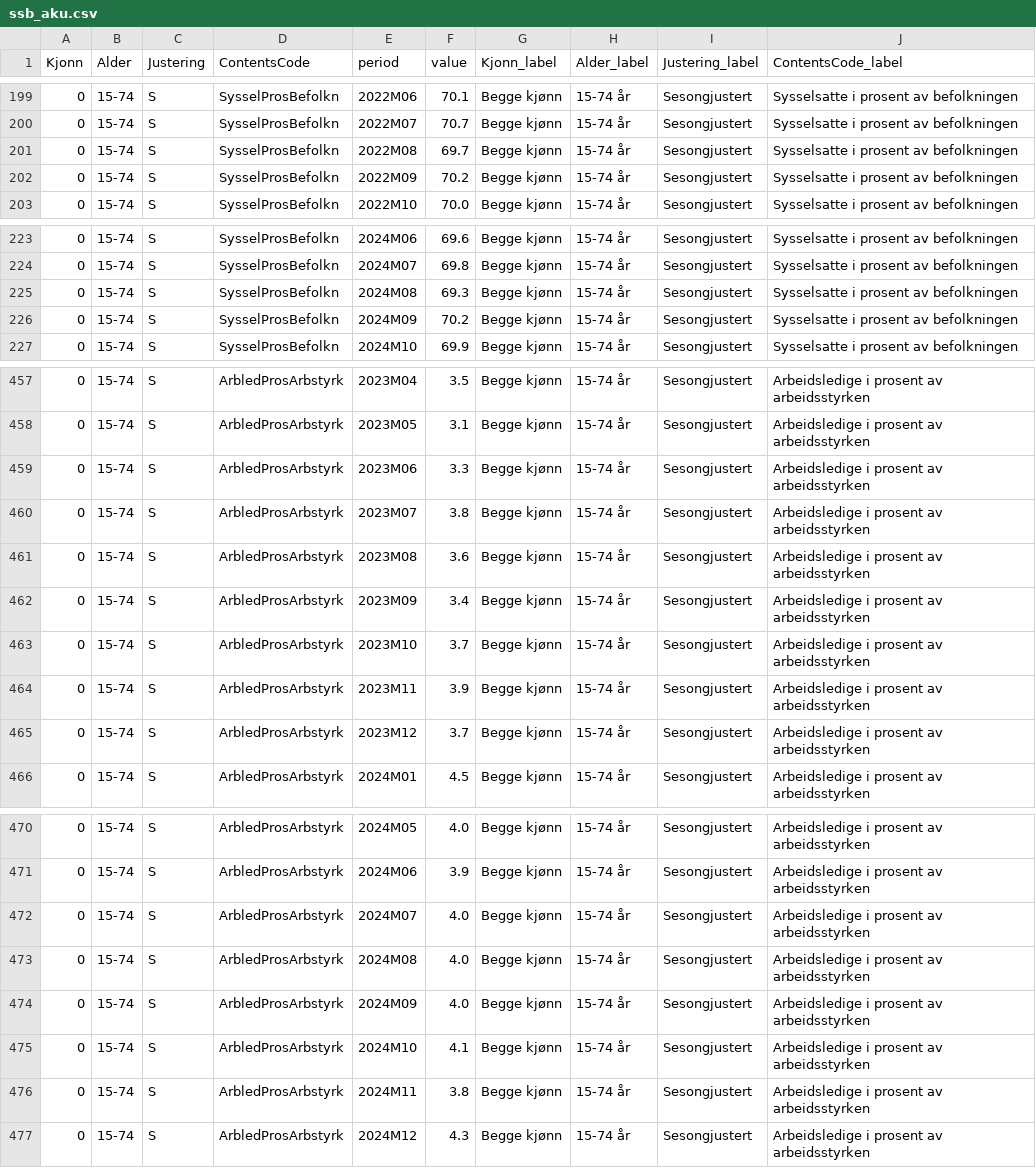
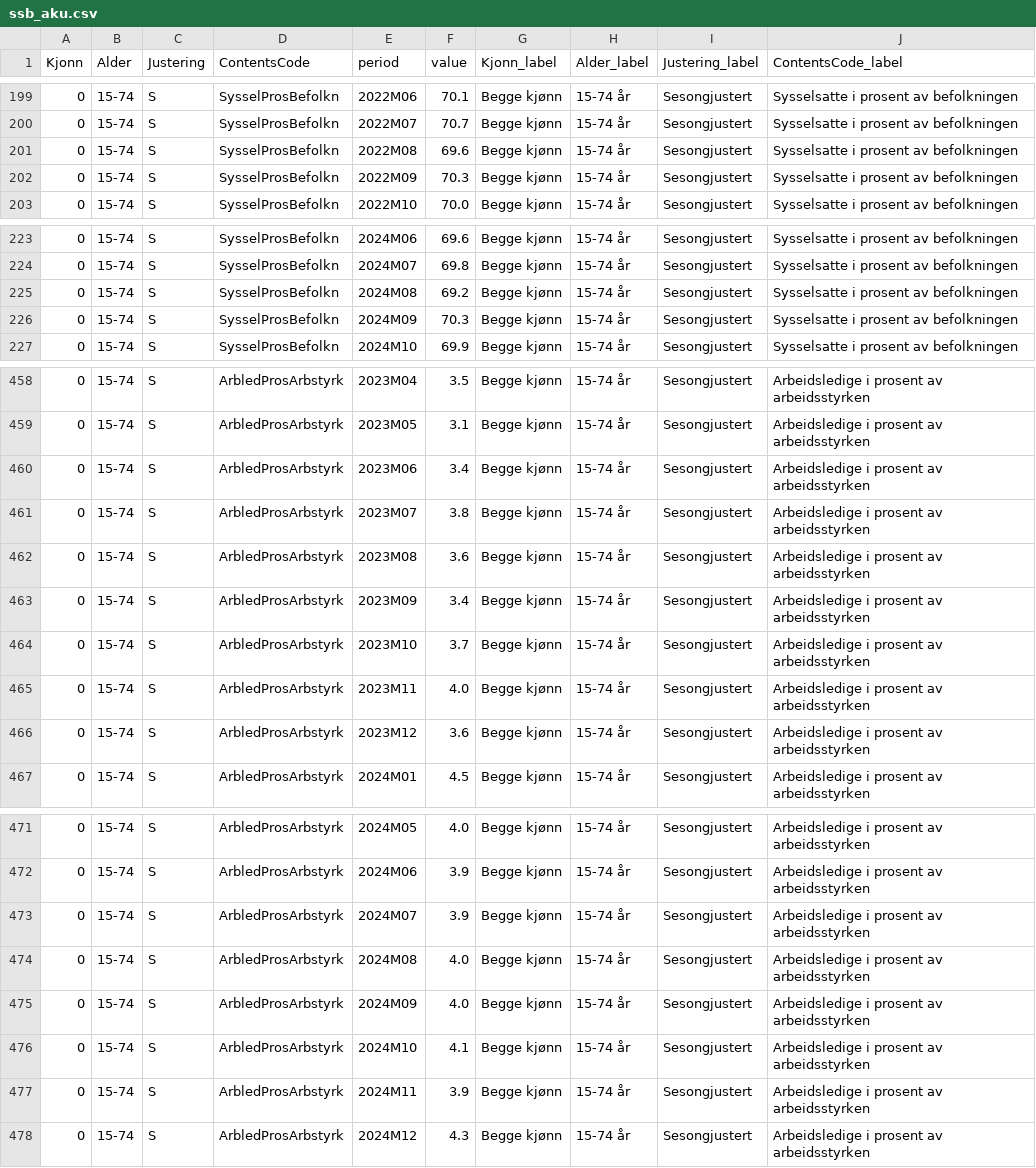
Before and after one commit to Kvelliken/boligpriser, a CSV file: data/raw/ssb_aku.csv, drawn as a sheet; only a part is shown, gaps mark what is left out; the diff covers the shown part only.

```diff
--- a/data/raw/ssb_aku.csv
+++ b/data/raw/ssb_aku.csv
@@ -200,4 +200,4 @@ Kjonn,Alder,Justering,ContentsCode,period,value,Kjonn_label,Alder_label,Justerin
 0,15-74,S,SysselProsBefolkn,2022M07,70.7,Begge kjønn,15-74 år,Sesongjustert,Sysselsatte i prosent av befolkningen
-0,15-74,S,SysselProsBefolkn,2022M08,69.7,Begge kjønn,15-74 år,Sesongjustert,Sysselsatte i prosent av befolkningen
-0,15-74,S,SysselProsBefolkn,2022M09,70.2,Begge kjønn,15-74 år,Sesongjustert,Sysselsatte i prosent av befolkningen
+0,15-74,S,SysselProsBefolkn,2022M08,69.6,Begge kjønn,15-74 år,Sesongjustert,Sysselsatte i prosent av befolkningen
+0,15-74,S,SysselProsBefolkn,2022M09,70.3,Begge kjønn,15-74 år,Sesongjustert,Sysselsatte i prosent av befolkningen
 0,15-74,S,SysselProsBefolkn,2022M10,70.0,Begge kjønn,15-74 år,Sesongjustert,Sysselsatte i prosent av befolkningen
@@ -224,4 +224,4 @@ Kjonn,Alder,Justering,ContentsCode,period,value,Kjonn_label,Alder_label,Justerin
 0,15-74,S,SysselProsBefolkn,2024M07,69.8,Begge kjønn,15-74 år,Sesongjustert,Sysselsatte i prosent av befolkningen
-0,15-74,S,SysselProsBefolkn,2024M08,69.3,Begge kjønn,15-74 år,Sesongjustert,Sysselsatte i prosent av befolkningen
-0,15-74,S,SysselProsBefolkn,2024M09,70.2,Begge kjønn,15-74 år,Sesongjustert,Sysselsatte i prosent av befolkningen
+0,15-74,S,SysselProsBefolkn,2024M08,69.2,Begge kjønn,15-74 år,Sesongjustert,Sysselsatte i prosent av befolkningen
+0,15-74,S,SysselProsBefolkn,2024M09,70.3,Begge kjønn,15-74 år,Sesongjustert,Sysselsatte i prosent av befolkningen
 0,15-74,S,SysselProsBefolkn,2024M10,69.9,Begge kjønn,15-74 år,Sesongjustert,Sysselsatte i prosent av befolkningen
@@ -458,3 +459,3 @@ Kjonn,Alder,Justering,ContentsCode,period,value,Kjonn_label,Alder_label,Justerin
 0,15-74,S,ArbledProsArbstyrk,2023M05,3.1,Begge kjønn,15-74 år,Sesongjustert,Arbeidsledige i prosent av arbeidsstyrken
-0,15-74,S,ArbledProsArbstyrk,2023M06,3.3,Begge kjønn,15-74 år,Sesongjustert,Arbeidsledige i prosent av arbeidsstyrken
+0,15-74,S,ArbledProsArbstyrk,2023M06,3.4,Begge kjønn,15-74 år,Sesongjustert,Arbeidsledige i prosent av arbeidsstyrken
 0,15-74,S,ArbledProsArbstyrk,2023M07,3.8,Begge kjønn,15-74 år,Sesongjustert,Arbeidsledige i prosent av arbeidsstyrken
@@ -463,4 +464,4 @@ Kjonn,Alder,Justering,ContentsCode,period,value,Kjonn_label,Alder_label,Justerin
 0,15-74,S,ArbledProsArbstyrk,2023M10,3.7,Begge kjønn,15-74 år,Sesongjustert,Arbeidsledige i prosent av arbeidsstyrken
-0,15-74,S,ArbledProsArbstyrk,2023M11,3.9,Begge kjønn,15-74 år,Sesongjustert,Arbeidsledige i prosent av arbeidsstyrken
-0,15-74,S,ArbledProsArbstyrk,2023M12,3.7,Begge kjønn,15-74 år,Sesongjustert,Arbeidsledige i prosent av arbeidsstyrken
+0,15-74,S,ArbledProsArbstyrk,2023M11,4.0,Begge kjønn,15-74 år,Sesongjustert,Arbeidsledige i prosent av arbeidsstyrken
+0,15-74,S,ArbledProsArbstyrk,2023M12,3.6,Begge kjønn,15-74 år,Sesongjustert,Arbeidsledige i prosent av arbeidsstyrken
 0,15-74,S,ArbledProsArbstyrk,2024M01,4.5,Begge kjønn,15-74 år,Sesongjustert,Arbeidsledige i prosent av arbeidsstyrken
@@ -471,3 +472,3 @@ Kjonn,Alder,Justering,ContentsCode,period,value,Kjonn_label,Alder_label,Justerin
 0,15-74,S,ArbledProsArbstyrk,2024M06,3.9,Begge kjønn,15-74 år,Sesongjustert,Arbeidsledige i prosent av arbeidsstyrken
-0,15-74,S,ArbledProsArbstyrk,2024M07,4.0,Begge kjønn,15-74 år,Sesongjustert,Arbeidsledige i prosent av arbeidsstyrken
+0,15-74,S,ArbledProsArbstyrk,2024M07,3.9,Begge kjønn,15-74 år,Sesongjustert,Arbeidsledige i prosent av arbeidsstyrken
 0,15-74,S,ArbledProsArbstyrk,2024M08,4.0,Begge kjønn,15-74 år,Sesongjustert,Arbeidsledige i prosent av arbeidsstyrken
@@ -475,3 +476,3 @@ Kjonn,Alder,Justering,ContentsCode,period,value,Kjonn_label,Alder_label,Justerin
 0,15-74,S,ArbledProsArbstyrk,2024M10,4.1,Begge kjønn,15-74 år,Sesongjustert,Arbeidsledige i prosent av arbeidsstyrken
-0,15-74,S,ArbledProsArbstyrk,2024M11,3.8,Begge kjønn,15-74 år,Sesongjustert,Arbeidsledige i prosent av arbeidsstyrken
+0,15-74,S,ArbledProsArbstyrk,2024M11,3.9,Begge kjønn,15-74 år,Sesongjustert,Arbeidsledige i prosent av arbeidsstyrken
 0,15-74,S,ArbledProsArbstyrk,2024M12,4.3,Begge kjønn,15-74 år,Sesongjustert,Arbeidsledige i prosent av arbeidsstyrken
```
Also changed, not shown: 2 added rows and 16 edited cells elsewhere in this file, data/raw/market_eurnok.csv, data/raw/market_statsobl_10y.csv, 15 other files.
